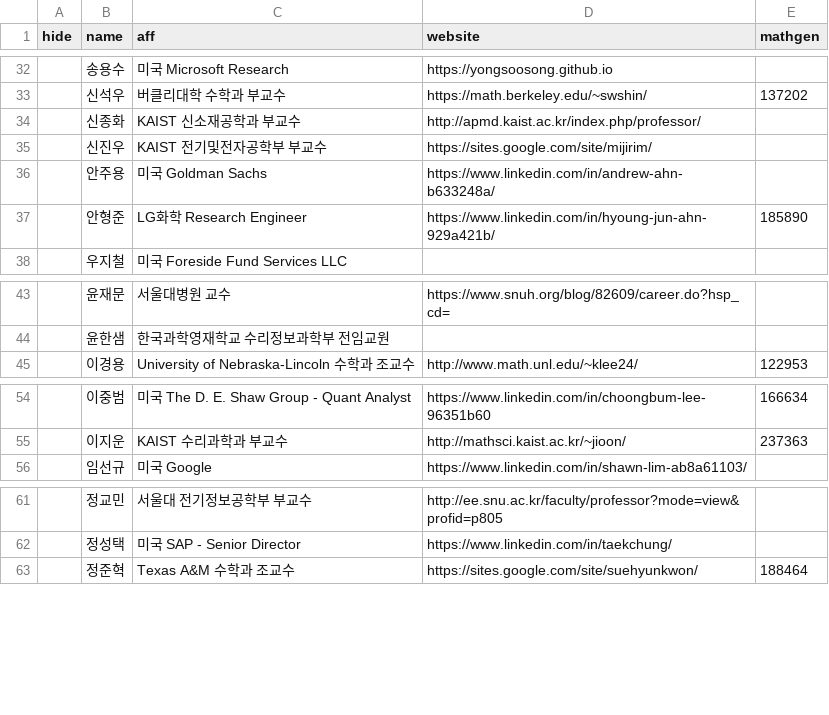
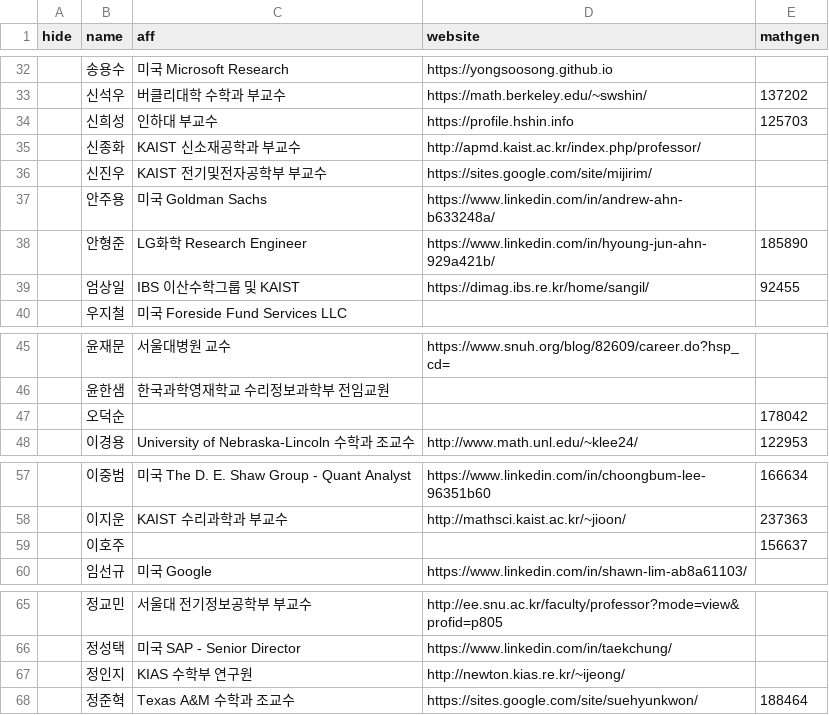
Before and after one commit to imo-korea/imo-korea.github.io, a CSV file: _data/people.csv, drawn as a sheet; only a part is shown, gaps mark what is left out.

Commit message:
More typos

```diff
--- a/_data/people.csv
+++ b/_data/people.csv
@@ -33,2 +33,3 @@ hide,name,aff,website,mathgen
 ,신석우,버클리대학 수학과 부교수,https://math.berkeley.edu/~swshin/,137202
+,신희성,인하대 부교수,https://profile.hshin.info,125703
 ,신종화,KAIST 신소재공학과 부교수,http://apmd.kaist.ac.kr/index.php/professor/,
@@ -37,2 +38,3 @@ hide,name,aff,website,mathgen
 ,안형준,LG화학 Research Engineer,https://www.linkedin.com/in/hyoung-jun-ahn-929a421b/,185890
+,엄상일,IBS 이산수학그룹 및 KAIST,https://dimag.ibs.re.kr/home/sangil/,92455
 ,우지철,미국 Foreside Fund Services LLC,,
@@ -44,2 +46,3 @@ hide,name,aff,website,mathgen
 ,윤한샘,한국과학영재학교 수리정보과학부 전임교원,,
+,오덕순,,,178042
 ,이경용,University of Nebraska-Lincoln 수학과 조교수,http://www.math.unl.edu/~klee24/,122953
@@ -55,2 +58,3 @@ hide,name,aff,website,mathgen
 ,이지운,KAIST 수리과학과 부교수,http://mathsci.kaist.ac.kr/~jioon/,237363
+,이호주,,,156637
 ,임선규,미국 Google,https://www.linkedin.com/in/shawn-lim-ab8a61103/,
@@ -62,2 +66,3 @@ hide,name,aff,website,mathgen
 ,정성택,미국 SAP - Senior Director,https://www.linkedin.com/in/taekchung/,
+,정인지,KIAS 수학부 연구원,http://newton.kias.re.kr/~ijeong/,
 ,정준혁,Texas A&M 수학과 조교수,https://sites.google.com/site/suehyunkwon/,188464
```
Also changed, not shown: _data/schoolteacher.csv.
